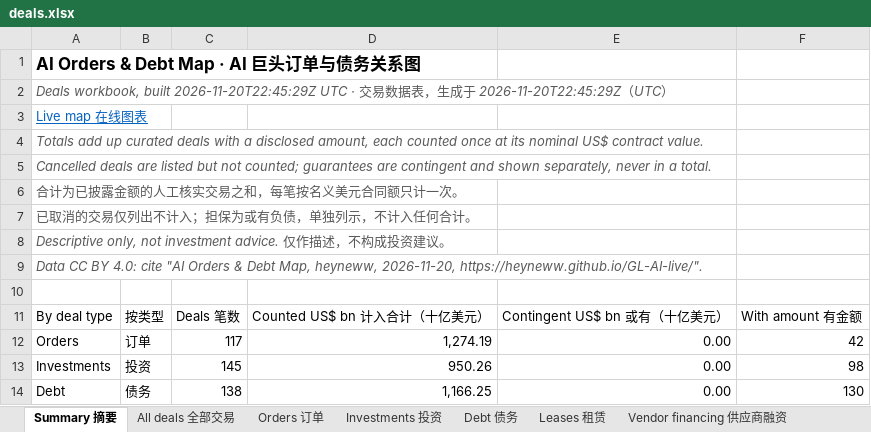
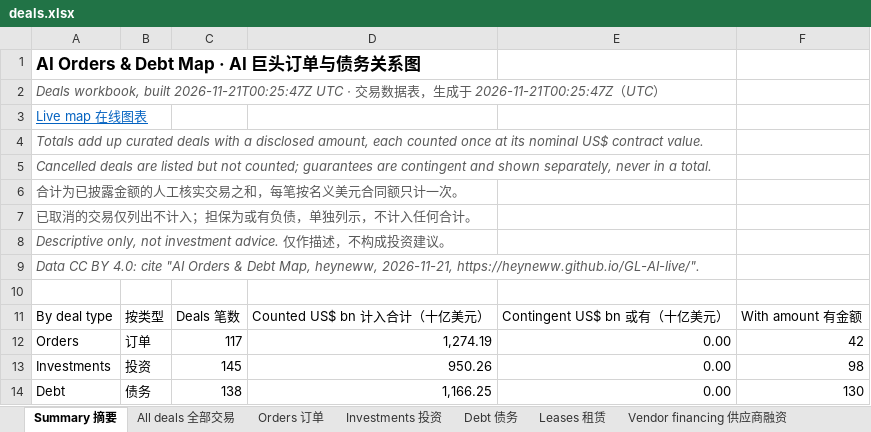
Before and after one commit to heyneww/GL-AI-live, an Excel workbook: data/v1/deals.xlsx, sheet Summary 摘要, drawn as a sheet; only a part is shown; values as stored, in another font and other column widths than the file's, no borders; the diff names each change by its address in the sheet, - before the commit and + after, or states it on an @@ line.

```diff
--- a/data/v1/deals.xlsx (sheet Summary 摘要)
+++ b/data/v1/deals.xlsx (sheet Summary 摘要)
-A2: …workbook, built 2026-11-20T22:45:29Z UTC · 交易数据表，生成于 2026-11-20T22:45:29Z（UTC…
+A2: …workbook, built 2026-11-21T00:25:47Z UTC · 交易数据表，生成于 2026-11-21T00:25:47Z（UTC…
-A9: …Map, heyneww, 2026-11-20, https://heyneww.github.io/GL-AI-live/".
+A9: …Map, heyneww, 2026-11-21, https://heyneww.github.io/GL-AI-live/".
```
Also changed, not shown: sheet CDS quotes 信用违约互换, 11 other files.
